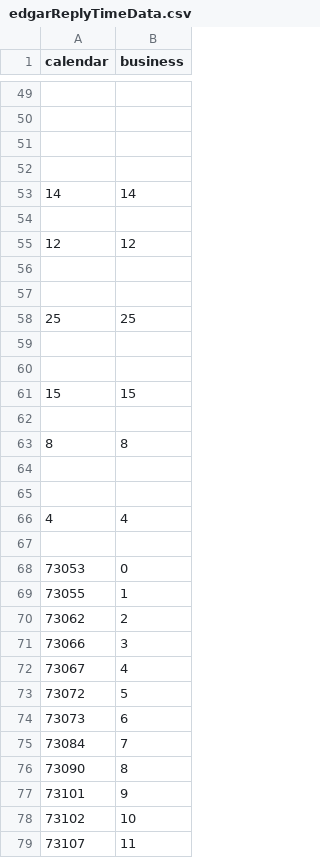
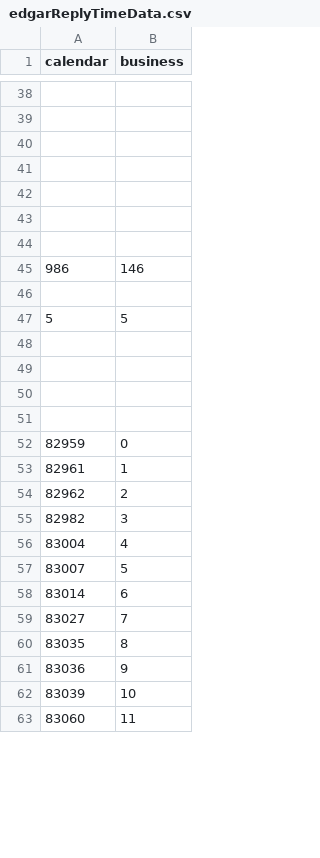
Before and after one commit to aprwebmaster/aprzendeskdata, a CSV file: edgarReplyTimeData.csv, drawn as a sheet; only a part is shown, gaps mark what is left out; the diff covers the shown part only.

```diff
--- a/edgarReplyTimeData.csv
+++ b/edgarReplyTimeData.csv
@@ -52,28 +41,23 @@ calendar,business
 ,
-14,14
-,
-12,12
 ,
 ,
-25,25
+,
+986,146
+,
+5,5
 ,
 ,
-15,15
-,
-8,8
 ,
 ,
-4,4
-,
-73053,0
-73055,1
-73062,2
-73066,3
-73067,4
-73072,5
-73073,6
-73084,7
-73090,8
-73101,9
-73102,10
-73107,11
+82959,0
+82961,1
+82962,2
+82982,3
+83004,4
+83007,5
+83014,6
+83027,7
+83035,8
+83036,9
+83039,10
+83060,11
```
Also changed, not shown: 14 added rows, 41 removed rows and 46 edited cells elsewhere in this file, kevinReplyTimeData.csv, raulReplyTimeData.csv, 13 other files.
